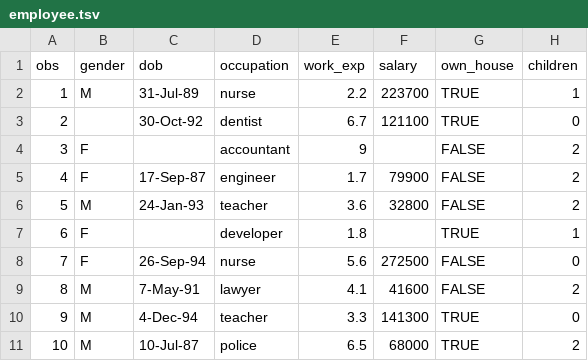
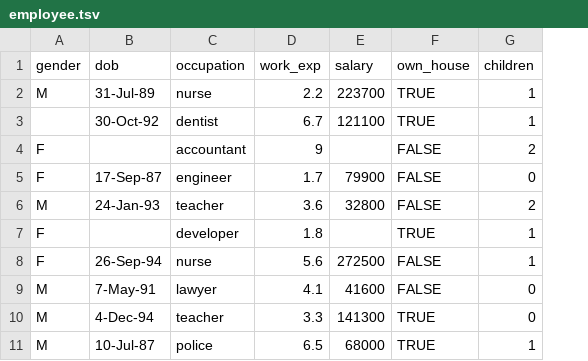
Before and after one commit to prasertcbs/tutorial, a TSV file: employee.tsv, drawn as a sheet; removed rows and columns are numbered as before the commit, all else as after; the diff names each change by its address in the sheet, - before the commit and + after, or states it on an @@ line.

Commit message:
Update employee.tsv

```diff
--- a/employee.tsv
+++ b/employee.tsv
-column A (obs), rows 2-11: 1 | 2 | 3 | 4 | 5 | 6 | 7 | 8 | 9 | 10
-G3 (children): 0
+G3 (children): 1
-G5 (children): 2
+G5 (children): 0
-G8 (children): 0
+G8 (children): 1
-G9 (children): 2
+G9 (children): 0
-G11 (children): 2
+G11 (children): 1
```
